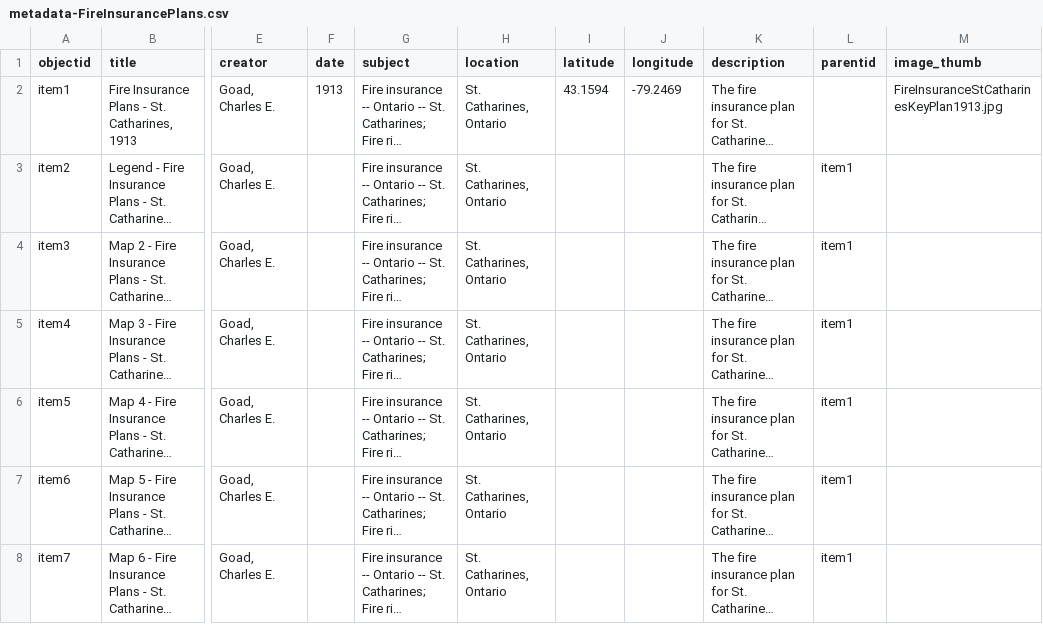
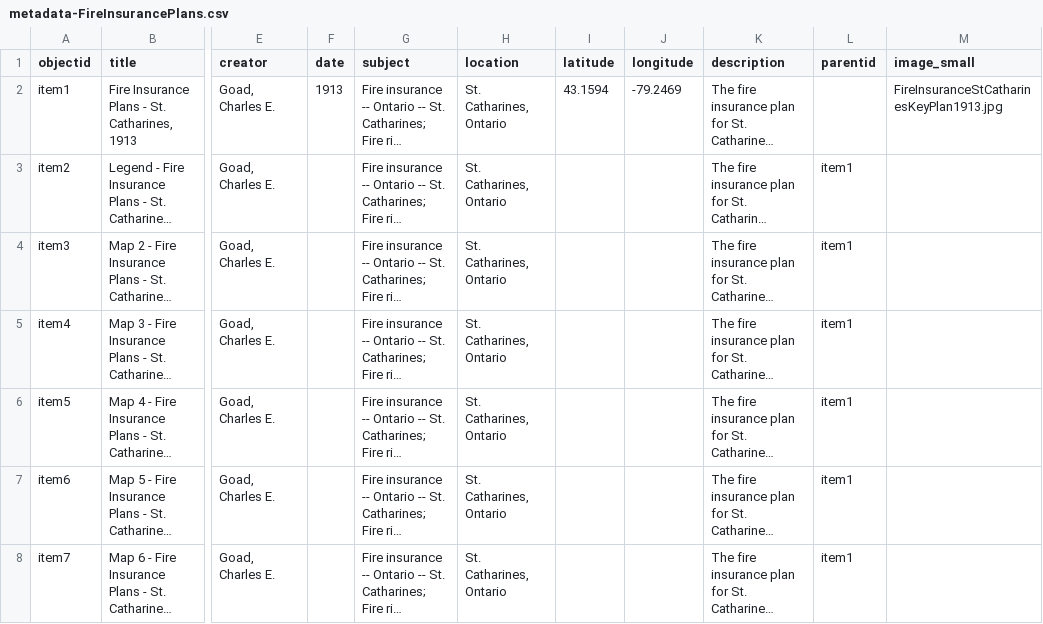
Before and after one commit to mcguinesss/Fire-Insurance-Plans, a CSV file: _data/metadata-FireInsurancePlans.csv, drawn as a sheet; only a part is shown, gaps mark what is left out; long unchanged cells end in …; the diff names each change by its address in the sheet, - before the commit and + after, or states it on an @@ line.

Commit message:
Update metadata-FireInsurancePlans.csv

```diff
--- a/_data/metadata-FireInsurancePlans.csv
+++ b/_data/metadata-FireInsurancePlans.csv
-M1: image_thumb
+M1: image_small
```
